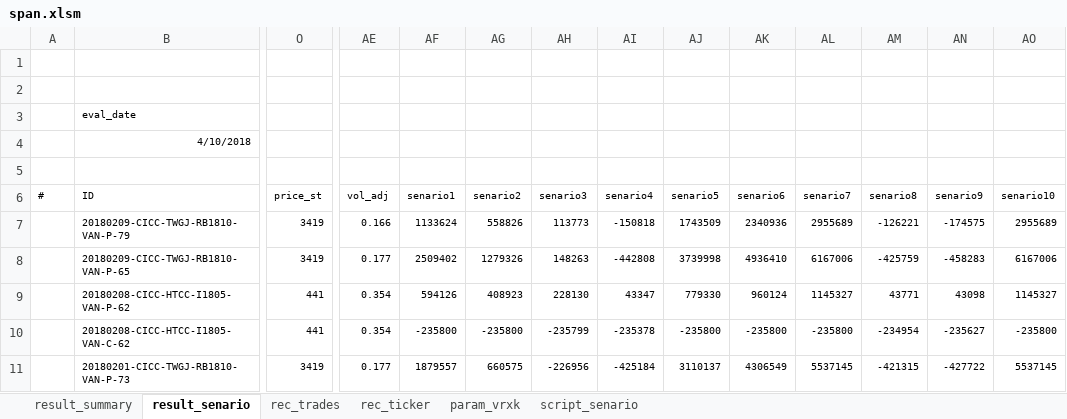
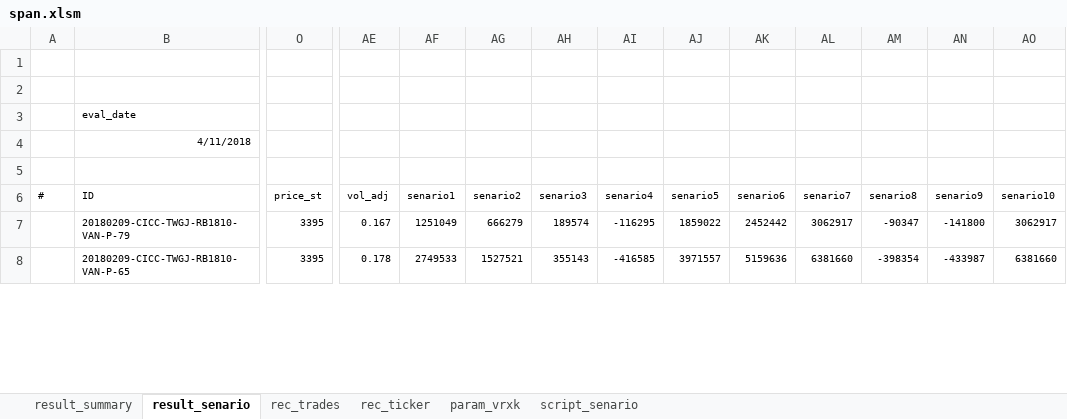
Before and after one commit to wusf/CmdtyOTC, an Excel workbook: project/span.xlsm, sheet result_senario, drawn as a sheet; only a part is shown, gaps mark what is left out; values as stored, in another font and other column widths than the file's, no borders; charts and pictures and table styles not drawn; removed rows and columns are numbered as before the commit, all else as after; rows hold the shown columns only; the diff covers the shown part only; the diff names each change by its address in the sheet, - before the commit and + after, or states it on an @@ line.

```diff
--- a/project/span.xlsm (sheet result_senario)
+++ b/project/span.xlsm (sheet result_senario)
-B4 (ID): 4/10/2018
+B4 (ID): 4/11/2018
-O7:O8 (price_st): 3419
+O7:O8 (price_st): 3395
-AE7 (vol_adj): 0.166
+AE7 (vol_adj): 0.167
-AF7 (senario1): 1133624
+AF7 (senario1): 1251049
-AG7 (senario2): 558826
+AG7 (senario2): 666279
-AH7 (senario3): 113773
+AH7 (senario3): 189574
-AI7 (senario4): -150818
+AI7 (senario4): -116295
-AJ7 (senario5): 1743509
+AJ7 (senario5): 1859022
-AK7 (senario6): 2340936
+AK7 (senario6): 2452442
-AL7 (senario7): 2955689
+AL7 (senario7): 3062917
-AM7 (senario8): -126221
+AM7 (senario8): -90347
-AN7 (senario9): -174575
+AN7 (senario9): -141800
-AO7 (senario10): 2955689
+AO7 (senario10): 3062917
-AE8 (vol_adj): 0.177
+AE8 (vol_adj): 0.178
-AF8 (senario1): 2509402
+AF8 (senario1): 2749533
-AG8 (senario2): 1279326
+AG8 (senario2): 1527521
-AH8 (senario3): 148263
+AH8 (senario3): 355143
-AI8 (senario4): -442808
+AI8 (senario4): -416585
-AJ8 (senario5): 3739998
+AJ8 (senario5): 3971557
-AK8 (senario6): 4936410
+AK8 (senario6): 5159636
-AL8 (senario7): 6167006
+AL8 (senario7): 6381660
-AM8 (senario8): -425759
+AM8 (senario8): -398354
-AN8 (senario9): -458283
+AN8 (senario9): -433987
-AO8 (senario10): 6167006
+AO8 (senario10): 6381660
-row 9:  | 20180208-CICC-HTCC-I1805-VAN-P-62 | 441 | 0.354 | 594126 | 408923 | 228130 | 43347 | 779330 | 960124 | 1145327 | 43771 | 43098 | 1145327
-row 10:  | 20180208-CICC-HTCC-I1805-VAN-C-62 | 441 | 0.354 | -235800 | -235800 | -235799 | -235378 | -235800 | -235800 | -235800 | -234954 | -235627 | -235800
-row 11:  | 20180201-CICC-TWGJ-RB1810-VAN-P-73 | 3419 | 0.177 | 1879557 | 660575 | -226956 | -425184 | 3110137 | 4306549 | 5537145 | -421315 | -427722 | 5537145
```
Also changed, not shown: 1 added row and 254 edited cells elsewhere in this sheet, sheet rec_ticker, sheet rec_trades, hidden cells, charts or pictures, 5 other files.
